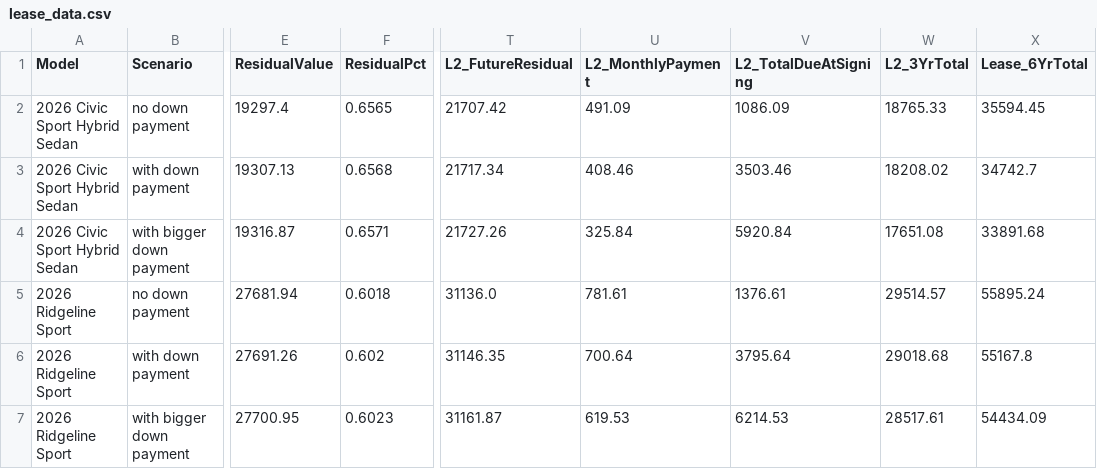
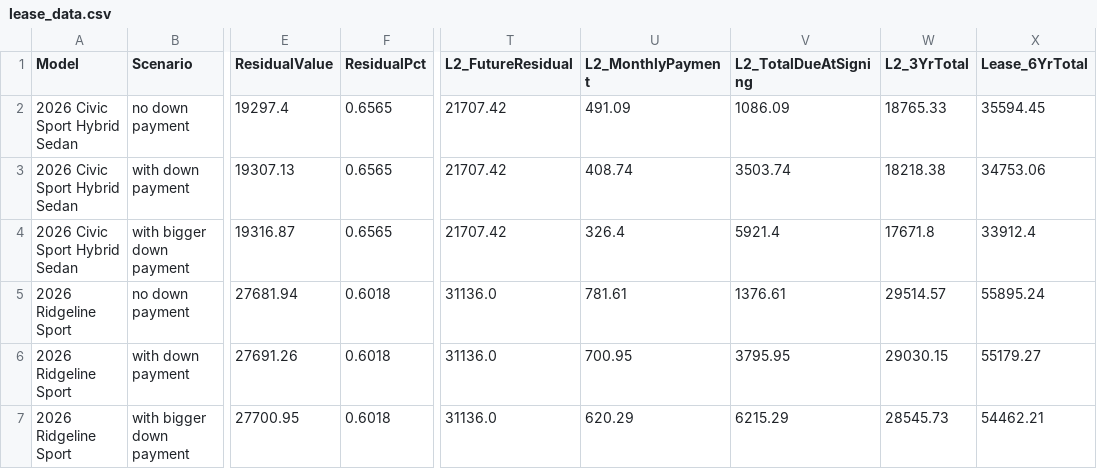
Before and after one commit to Paolo-ittapuppy/HondaInterview, a CSV file: output/lease_data.csv, drawn as a sheet; only a part is shown, gaps mark what is left out; the diff names each change by its address in the sheet, - before the commit and + after, or states it on an @@ line.

```diff
--- a/output/lease_data.csv
+++ b/output/lease_data.csv
-F3 (ResidualPct): 0.6568
+F3 (ResidualPct): 0.6565
-T3 (L2_FutureResidual): 21717.34
+T3 (L2_FutureResidual): 21707.42
-U3 (L2_MonthlyPayment): 408.46
+U3 (L2_MonthlyPayment): 408.74
-V3 (L2_TotalDueAtSigning): 3503.46
+V3 (L2_TotalDueAtSigning): 3503.74
-W3 (L2_3YrTotal): 18208.02
+W3 (L2_3YrTotal): 18218.38
-X3 (Lease_6YrTotal): 34742.7
+X3 (Lease_6YrTotal): 34753.06
-F4 (ResidualPct): 0.6571
+F4 (ResidualPct): 0.6565
-T4 (L2_FutureResidual): 21727.26
+T4 (L2_FutureResidual): 21707.42
-U4 (L2_MonthlyPayment): 325.84
+U4 (L2_MonthlyPayment): 326.4
-V4 (L2_TotalDueAtSigning): 5920.84
+V4 (L2_TotalDueAtSigning): 5921.4
-W4 (L2_3YrTotal): 17651.08
+W4 (L2_3YrTotal): 17671.8
-X4 (Lease_6YrTotal): 33891.68
+X4 (Lease_6YrTotal): 33912.4
-F6 (ResidualPct): 0.602
+F6 (ResidualPct): 0.6018
-T6 (L2_FutureResidual): 31146.35
+T6 (L2_FutureResidual): 31136.0
-U6 (L2_MonthlyPayment): 700.64
+U6 (L2_MonthlyPayment): 700.95
-V6 (L2_TotalDueAtSigning): 3795.64
+V6 (L2_TotalDueAtSigning): 3795.95
-W6 (L2_3YrTotal): 29018.68
+W6 (L2_3YrTotal): 29030.15
-X6 (Lease_6YrTotal): 55167.8
+X6 (Lease_6YrTotal): 55179.27
-F7 (ResidualPct): 0.6023
+F7 (ResidualPct): 0.6018
-T7 (L2_FutureResidual): 31161.87
+T7 (L2_FutureResidual): 31136.0
-U7 (L2_MonthlyPayment): 619.53
+U7 (L2_MonthlyPayment): 620.29
-V7 (L2_TotalDueAtSigning): 6214.53
+V7 (L2_TotalDueAtSigning): 6215.29
-W7 (L2_3YrTotal): 28517.61
+W7 (L2_3YrTotal): 28545.73
-X7 (Lease_6YrTotal): 54434.09
+X7 (Lease_6YrTotal): 54462.21
```
Also changed, not shown: output/yearly_schedule.csv, 1 other file.
